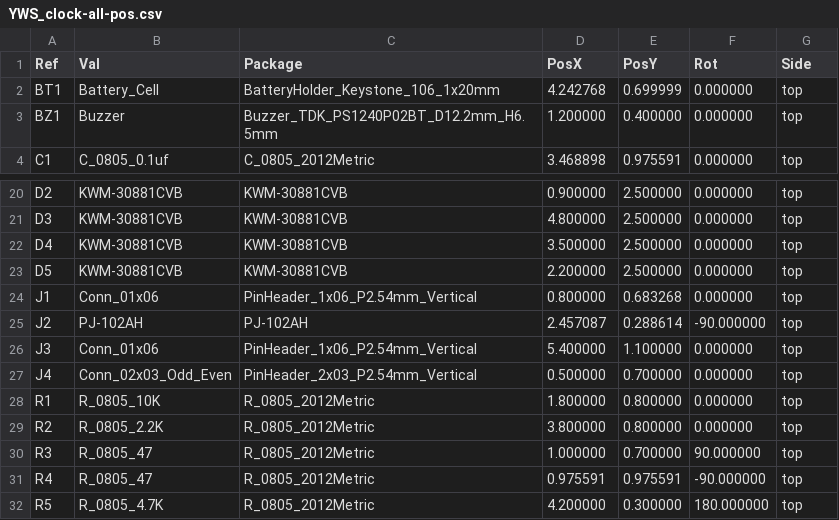
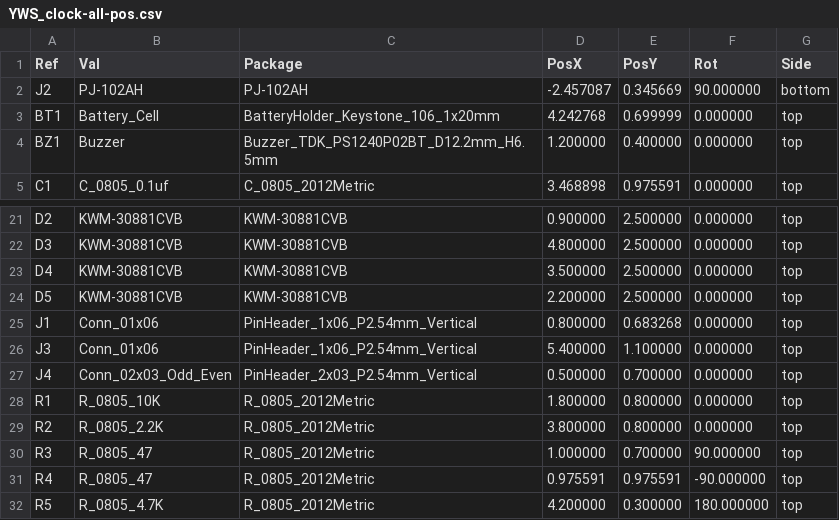
Before and after one commit to YuWei-CH/RedSun_Clock, a CSV file: YWS_clock/gerbers/YWS_clock-all-pos.csv, drawn as a sheet; only a part is shown, gaps mark what is left out.

```diff
--- a/YWS_clock/gerbers/YWS_clock-all-pos.csv
+++ b/YWS_clock/gerbers/YWS_clock-all-pos.csv
@@ -1,2 +1,3 @@
 Ref,Val,Package,PosX,PosY,Rot,Side
+"J2","PJ-102AH","PJ-102AH",-2.457087,0.345669,90.000000,bottom
 "BT1","Battery_Cell","BatteryHolder_Keystone_106_1x20mm",4.242768,0.699999,0.000000,top
@@ -24,3 +25,2 @@ Ref,Val,Package,PosX,PosY,Rot,Side
 "J1","Conn_01x06","PinHeader_1x06_P2.54mm_Vertical",0.800000,0.683268,0.000000,top
-"J2","PJ-102AH","PJ-102AH",2.457087,0.288614,-90.000000,top
 "J3","Conn_01x06","PinHeader_1x06_P2.54mm_Vertical",5.400000,1.100000,0.000000,top
```
Also changed, not shown: 15 other files.
